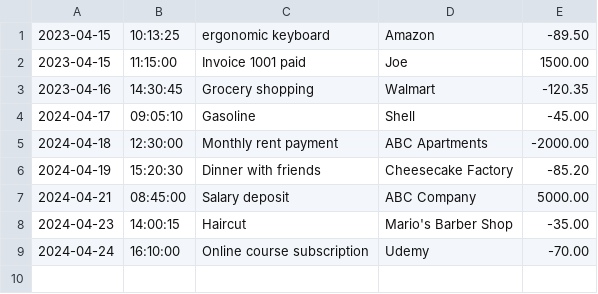
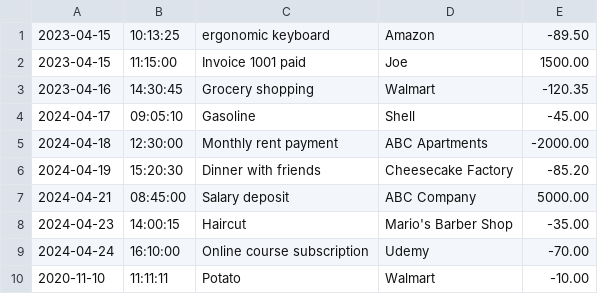
Before and after one commit to Durante101/FinancialTracker, a CSV file: transactions.csv, drawn as a sheet; the diff names each change by its address in the sheet, - before the commit and + after, or states it on an @@ line.

```diff
--- a/transactions.csv
+++ b/transactions.csv
+row 10: 2020-11-10 | 11:11:11 | Potato | Walmart | -10.00
```
Also changed, not shown: 1 other file.
